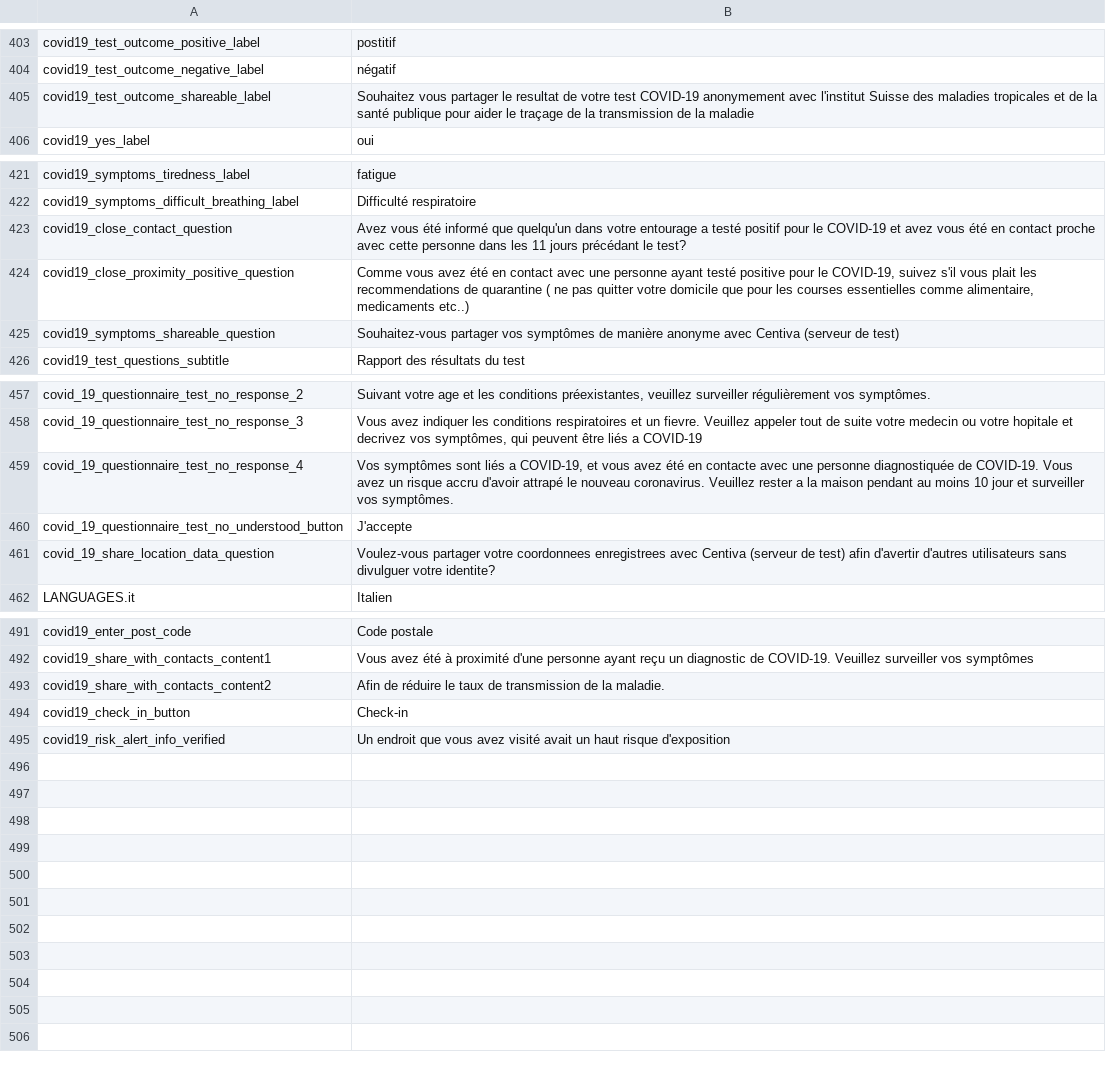
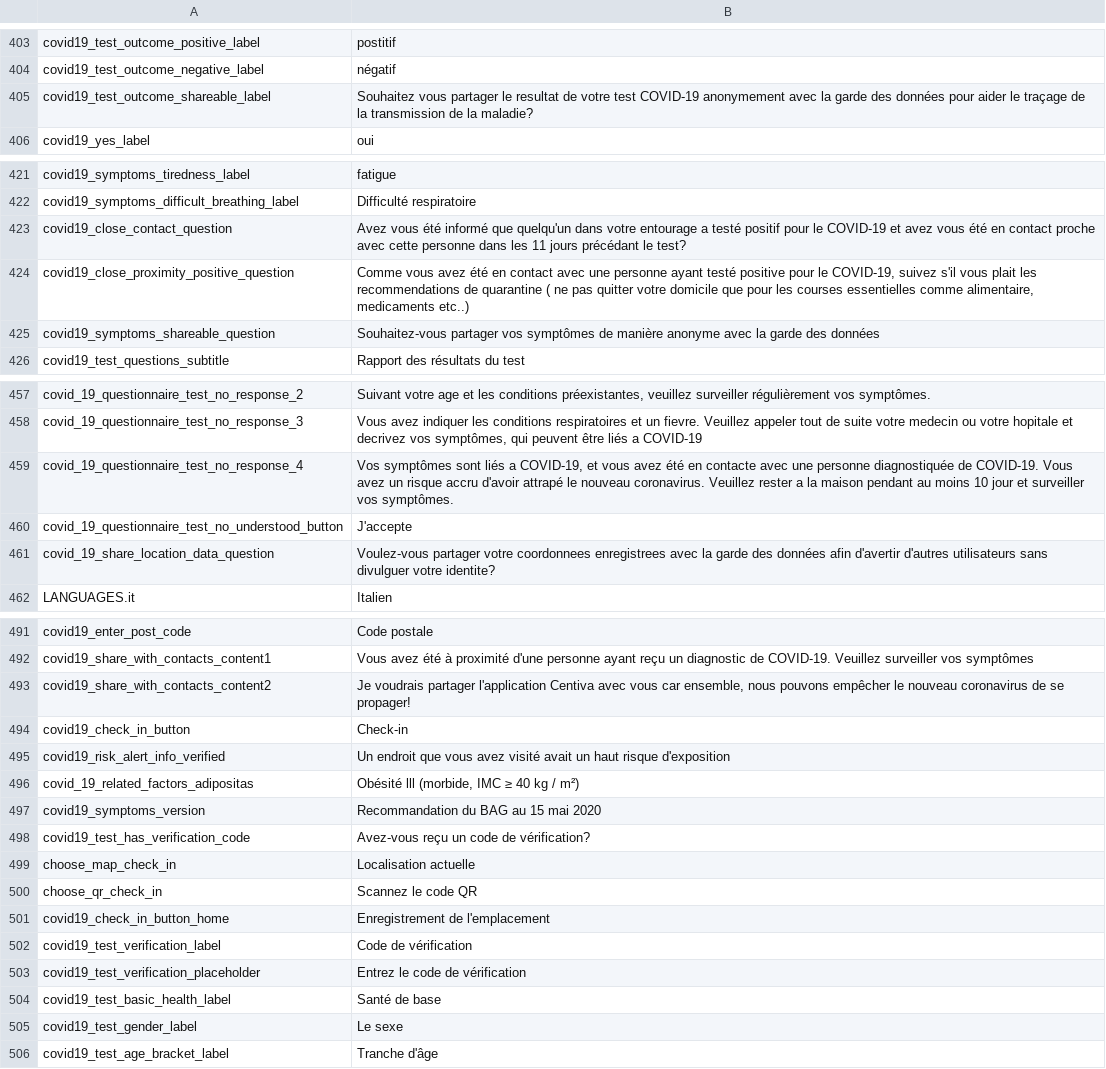
Before and after one commit to CentivaHealth/centiva-translations, a CSV file: fr.csv, drawn as a sheet; only a part is shown, gaps mark what is left out; the diff names each change by its address in the sheet, - before the commit and + after, or states it on an @@ line.

Commit message:
Update fr.csv (POEditor.com)

```diff
--- a/fr.csv
+++ b/fr.csv
-B405: …anonymement avec l'institut Suisse des maladies tropicales et de la santé publique pour aider le traçage de la transmission de la maladie
+B405: …anonymement avec la garde des données pour aider le traçage de la transmission de la maladie?
-B425: …anonyme avec Centiva (serveur de test)
+B425: …anonyme avec la garde des données
-B461: …enregistrees avec Centiva (serveur de test) afin d'avertir…
+B461: …enregistrees avec la garde des données afin d'avertir…
-B493: Afin de réduire le taux de transmission de la maladie.
+B493: Je voudrais partager l'application Centiva avec vous car ensemble, nous pouvons empêcher le nouveau coronavirus de se propager!
+row 496: covid_19_related_factors_adipositas | Obésité lll (morbide, IMC ≥ 40 kg / m²)
+row 497: covid19_symptoms_version | Recommandation du BAG au 15 mai 2020
+row 498: covid19_test_has_verification_code | Avez-vous reçu un code de vérification?
+row 499: choose_map_check_in | Localisation actuelle
+row 500: choose_qr_check_in | Scannez le code QR
+row 501: covid19_check_in_button_home | Enregistrement de l'emplacement
+row 502: covid19_test_verification_label | Code de vérification
+row 503: covid19_test_verification_placeholder | Entrez le code de vérification
+row 504: covid19_test_basic_health_label | Santé de base
+row 505: covid19_test_gender_label | Le sexe
+row 506: covid19_test_age_bracket_label | Tranche d'âge
```
